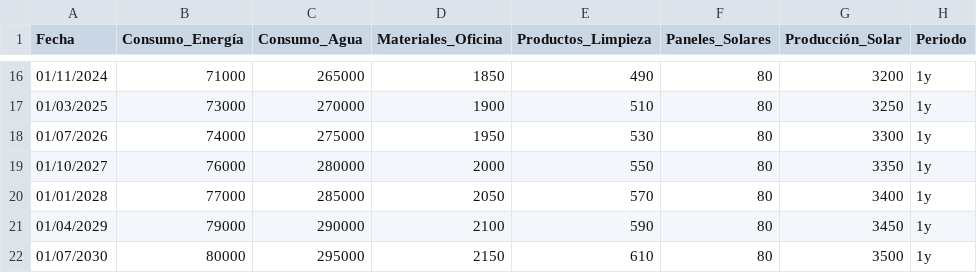
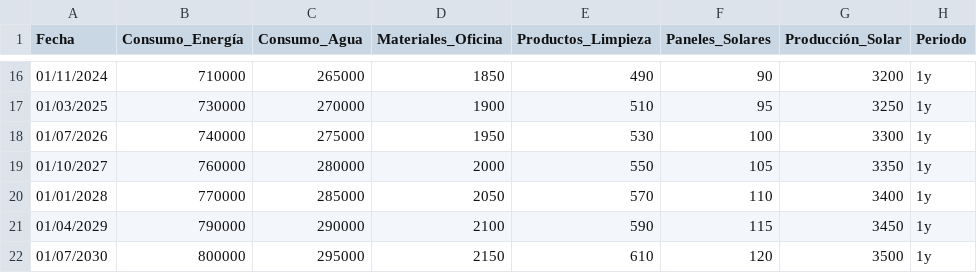
Before and after one commit to AlbertoTrujillo-ITB2425/TA07, a CSV file: proves.csv, drawn as a sheet; only a part is shown, gaps mark what is left out; the diff covers the shown part only.

```diff
--- a/proves.csv
+++ b/proves.csv
@@ -16,7 +16,7 @@ Fecha,Consumo_Energía,Consumo_Agua,Materiales_Oficina,Productos_Limpieza,Panele
-01/11/2024,71000,265000,1850,490,80,3200,1y
-01/03/2025,73000,270000,1900,510,80,3250,1y
-01/07/2026,74000,275000,1950,530,80,3300,1y
-01/10/2027,76000,280000,2000,550,80,3350,1y
-01/01/2028,77000,285000,2050,570,80,3400,1y
-01/04/2029,79000,290000,2100,590,80,3450,1y
-01/07/2030,80000,295000,2150,610,80,3500,1y
+01/11/2024,710000,265000,1850,490,90,3200,1y
+01/03/2025,730000,270000,1900,510,95,3250,1y
+01/07/2026,740000,275000,1950,530,100,3300,1y
+01/10/2027,760000,280000,2000,550,105,3350,1y
+01/01/2028,770000,285000,2050,570,110,3400,1y
+01/04/2029,790000,290000,2100,590,115,3450,1y
+01/07/2030,800000,295000,2150,610,120,3500,1y
```
Also changed, not shown: 31 edited cells elsewhere in this file, 1 other file.
